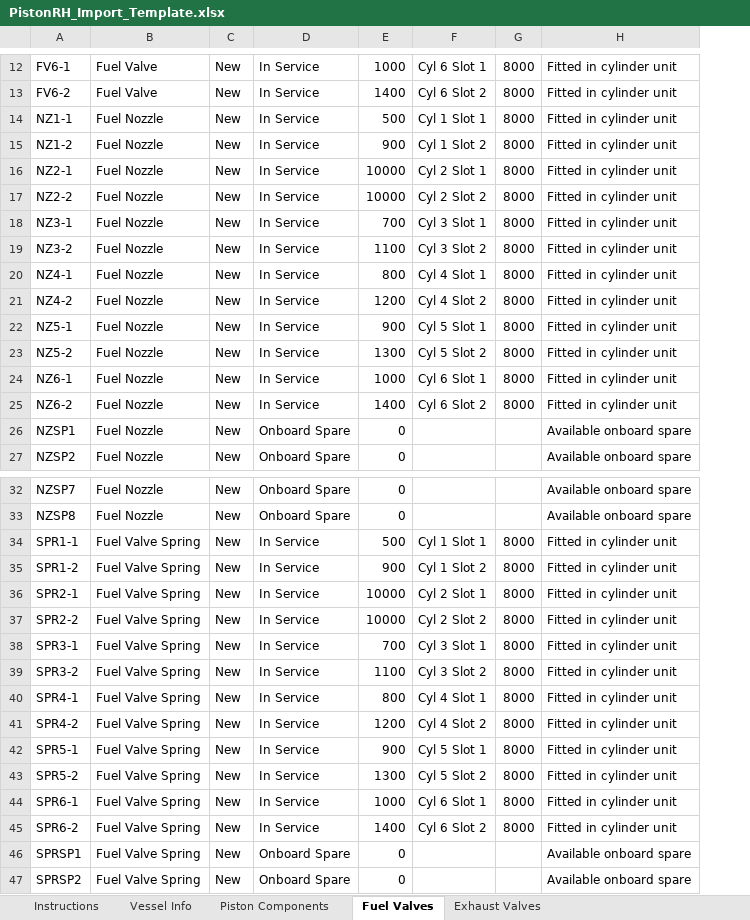
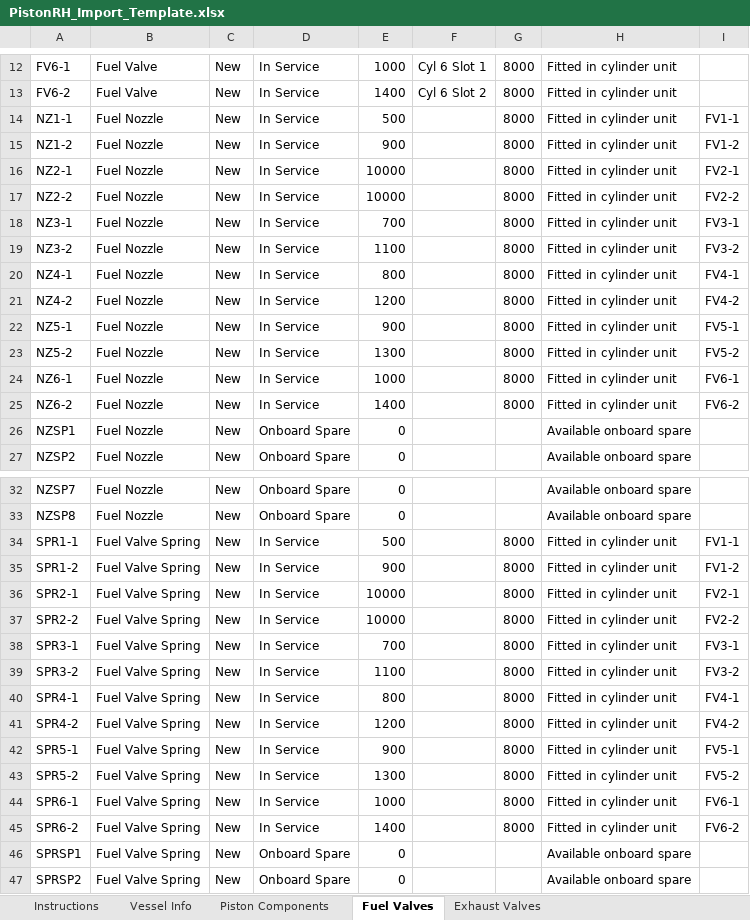
Before and after one commit to anujgupta2in/PistonRH, an Excel workbook: artifacts/piston-rh/public/PistonRH_Import_Template.xlsx, sheet Fuel Valves, drawn as a sheet; only a part is shown, gaps mark what is left out; values as stored, in another font and other column widths than the file's, no cell formats; the diff names each change by its address in the sheet, - before the commit and + after, or states it on an @@ line.

Commit message:
Add Parent Component ID to the sample import template
Amends the Fuel Valves and Exhaust Valves sheets with a new "Parent
Component ID" column so the template actually demonstrates the
nozzle/spring/seat/spindle inheritance feature: existing example
children (NZ*, SPR*, SEAT*, SPN*) now correctly reference their parent
Fuel/Exhaust Valve, with their own redundant cylinder-slot fields
cleared since that's inherited from the parent. Genuine spares (NZSP*,
SPRSP*, SEATSP*, SPNSP*) are left unattached, as they should be.

Instructions sheet gets a new numbered step explaining the column;
Vessel Info and Piston Components sheets are untouched (verified
byte-identical to the source file).

Also clarifies the Import page wording ("Download sample template")
so it's clear the file has usable example data, not just headers.

Verified end-to-end: importing this file resolves every child's
parentComponentId to the correct parent's database id.

```diff
--- a/artifacts/piston-rh/public/PistonRH_Import_Template.xlsx (sheet Fuel Valves)
+++ b/artifacts/piston-rh/public/PistonRH_Import_Template.xlsx (sheet Fuel Valves)
+column I, rows 14-25: FV1-1 | FV1-2 | FV2-1 | FV2-2 | FV3-1 | FV3-2 | FV4-1 | FV4-2 | FV5-1 | FV5-2 | FV6-1 | FV6-2; rows 34-45: FV1-1 | FV1-2 | FV2-1 | FV2-2 | FV3-1 | FV3-2 | FV4-1 | FV4-2 | FV5-1 | FV5-2 | FV6-1 | FV6-2
-F14: Cyl 1 Slot 1
+F14: (empty)
-F15: Cyl 1 Slot 2
+F15: (empty)
-F16: Cyl 2 Slot 1
+F16: (empty)
-F17: Cyl 2 Slot 2
+F17: (empty)
-F18: Cyl 3 Slot 1
+F18: (empty)
-F19: Cyl 3 Slot 2
+F19: (empty)
-F20: Cyl 4 Slot 1
+F20: (empty)
-F21: Cyl 4 Slot 2
+F21: (empty)
-F22: Cyl 5 Slot 1
+F22: (empty)
-F23: Cyl 5 Slot 2
+F23: (empty)
-F24: Cyl 6 Slot 1
+F24: (empty)
-F25: Cyl 6 Slot 2
+F25: (empty)
-F34: Cyl 1 Slot 1
+F34: (empty)
-F35: Cyl 1 Slot 2
+F35: (empty)
-F36: Cyl 2 Slot 1
+F36: (empty)
-F37: Cyl 2 Slot 2
+F37: (empty)
-F38: Cyl 3 Slot 1
+F38: (empty)
-F39: Cyl 3 Slot 2
+F39: (empty)
-F40: Cyl 4 Slot 1
+F40: (empty)
-F41: Cyl 4 Slot 2
+F41: (empty)
-F42: Cyl 5 Slot 1
+F42: (empty)
-F43: Cyl 5 Slot 2
+F43: (empty)
-F44: Cyl 6 Slot 1
+F44: (empty)
-F45: Cyl 6 Slot 2
+F45: (empty)
```
Also changed, not shown: sheet Piston Components, sheet Vessel Info, sheet Exhaust Valves, sheet Instructions, cell formats, 1 other file.
